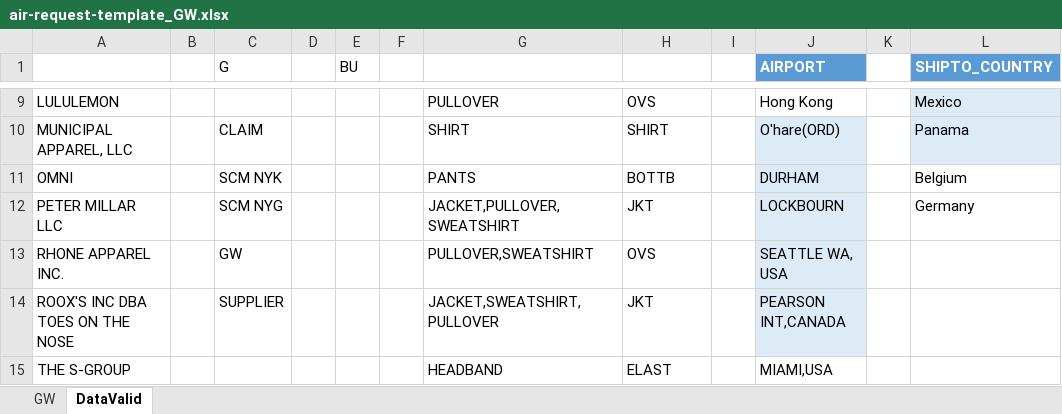
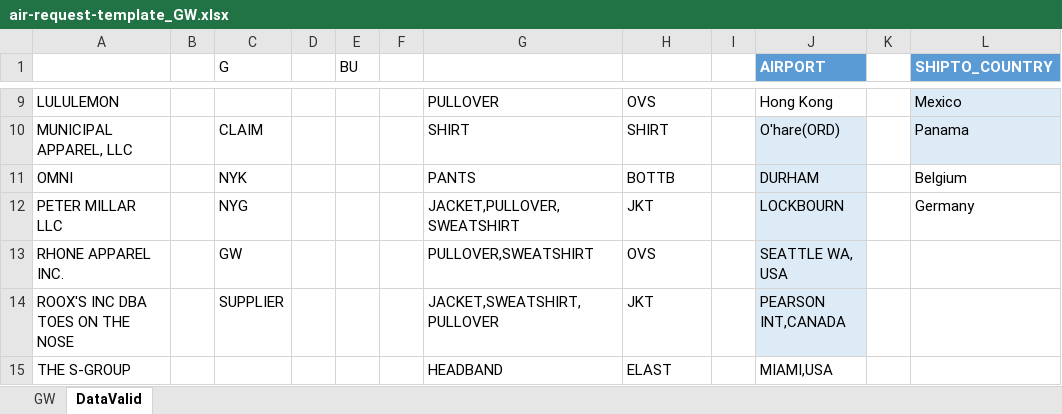
Before and after one commit to thanchanokp-source/air-request-system, an Excel workbook: public/air-request-template_GW.xlsx, sheet DataValid, drawn as a sheet; only a part is shown, gaps mark what is left out; values as stored, in another font and other column widths than the file's, no borders; table styles not drawn; the diff names each change by its address in the sheet, - before the commit and + after, or states it on an @@ line.

```diff
--- a/public/air-request-template_GW.xlsx (sheet DataValid)
+++ b/public/air-request-template_GW.xlsx (sheet DataValid)
-C11 (G): SCM NYK
+C11 (G): NYK
-C12 (G): SCM NYG
+C12 (G): NYG
```
Also changed, not shown: public/air-request-template_NYG.xlsx, 2 other files.
